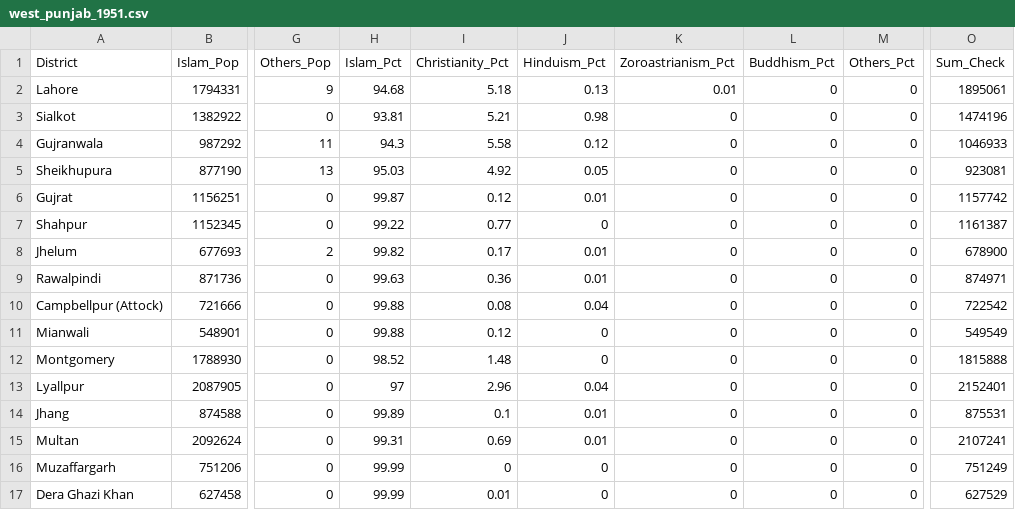
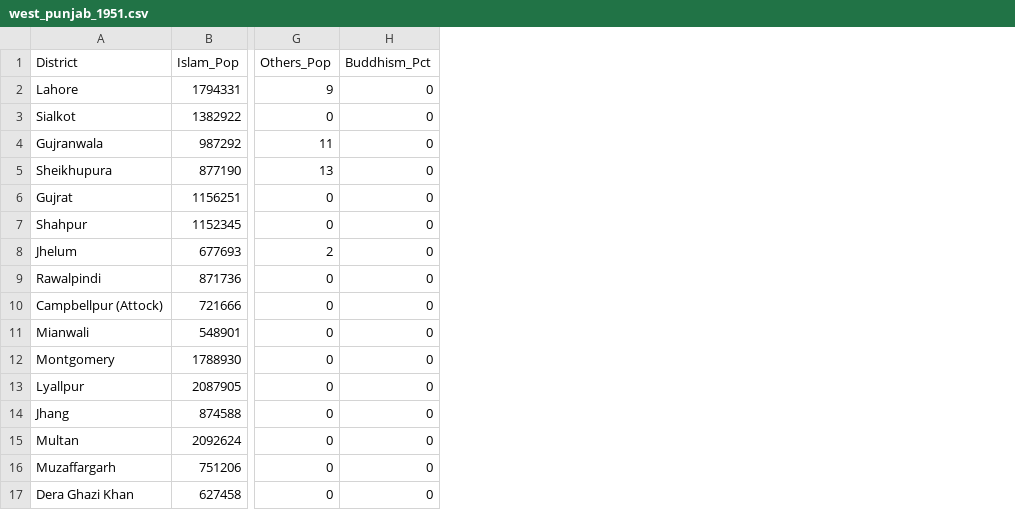
Before and after one commit to prabh9050/the-line-and-the-ledger, a CSV file: data/processed/west_punjab_1951.csv, drawn as a sheet; only a part is shown, gaps mark what is left out; the diff names each change by its address in the sheet, - before the commit and + after, or states it on an @@ line.

```diff
--- a/data/processed/west_punjab_1951.csv
+++ b/data/processed/west_punjab_1951.csv
-column H (Islam_Pct), rows 2-17: 94.68 | 93.81 | 94.3 | 95.03 | 99.87 | 99.22 | 99.82 | 99.63 | 99.88 | 99.88 | 98.52 | 97 | 99.89 | 99.31 | 99.99 | 99.99
-column I (Christianity_Pct), rows 2-17: 5.18 | 5.21 | 5.58 | 4.92 | 0.12 | 0.77 | 0.17 | 0.36 | 0.08 | 0.12 | 1.48 | 2.96 | 0.1 | 0.69 | 0 | 0.01
-column J (Hinduism_Pct), rows 2-17: 0.13 | 0.98 | 0.12 | 0.05 | 0.01 | 0 | 0.01 | 0.01 | 0.04 | 0 | 0 | 0.04 | 0.01 | 0.01 | 0 | 0
-column K (Zoroastrianism_Pct), rows 2-17: 0.01 | 0 | 0 | 0 | 0 | 0 | 0 | 0 | 0 | 0 | 0 | 0 | 0 | 0 | 0 | 0
-column M (Others_Pct), rows 2-17: all 0
-column O (Sum_Check), rows 2-17: 1895061 | 1474196 | 1046933 | 923081 | 1157742 | 1161387 | 678900 | 874971 | 722542 | 549549 | 1815888 | 2152401 | 875531 | 2107241 | 751249 | 627529
```
Also changed, not shown: data/processed/east_punjab_1951.csv, 3 other files.
